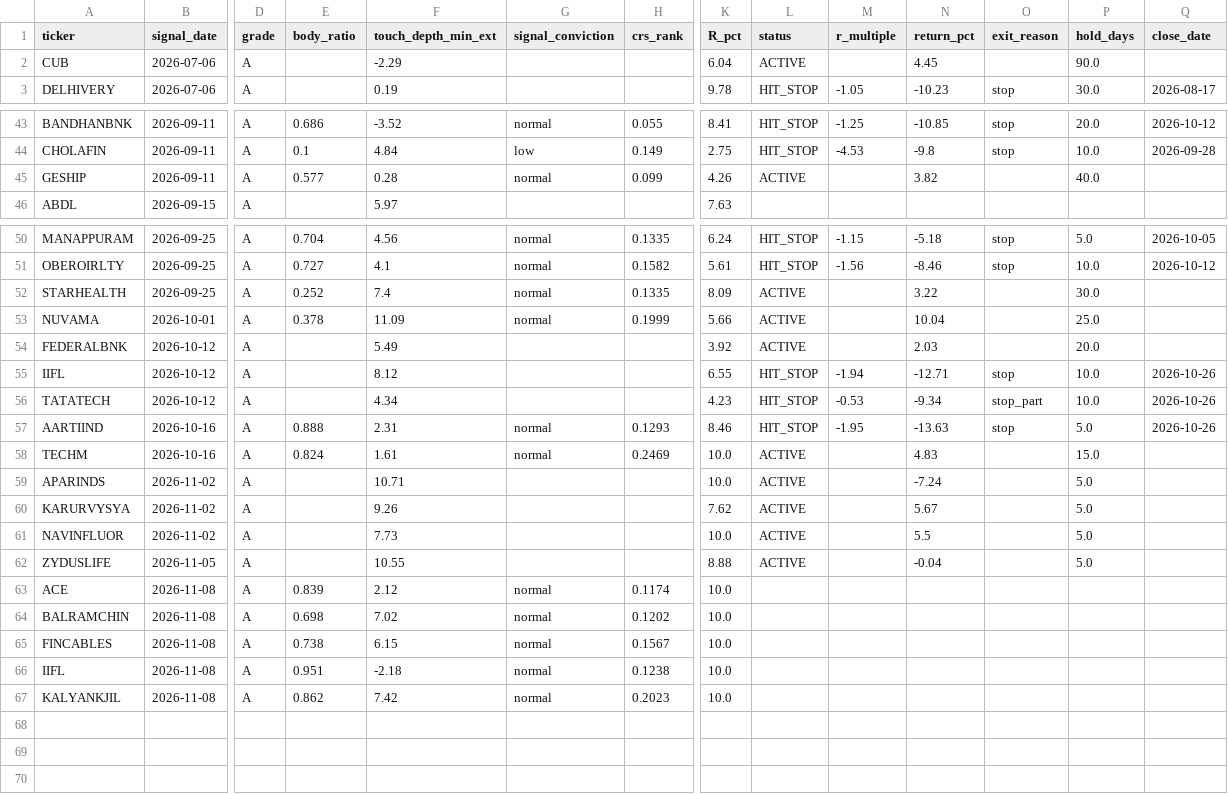
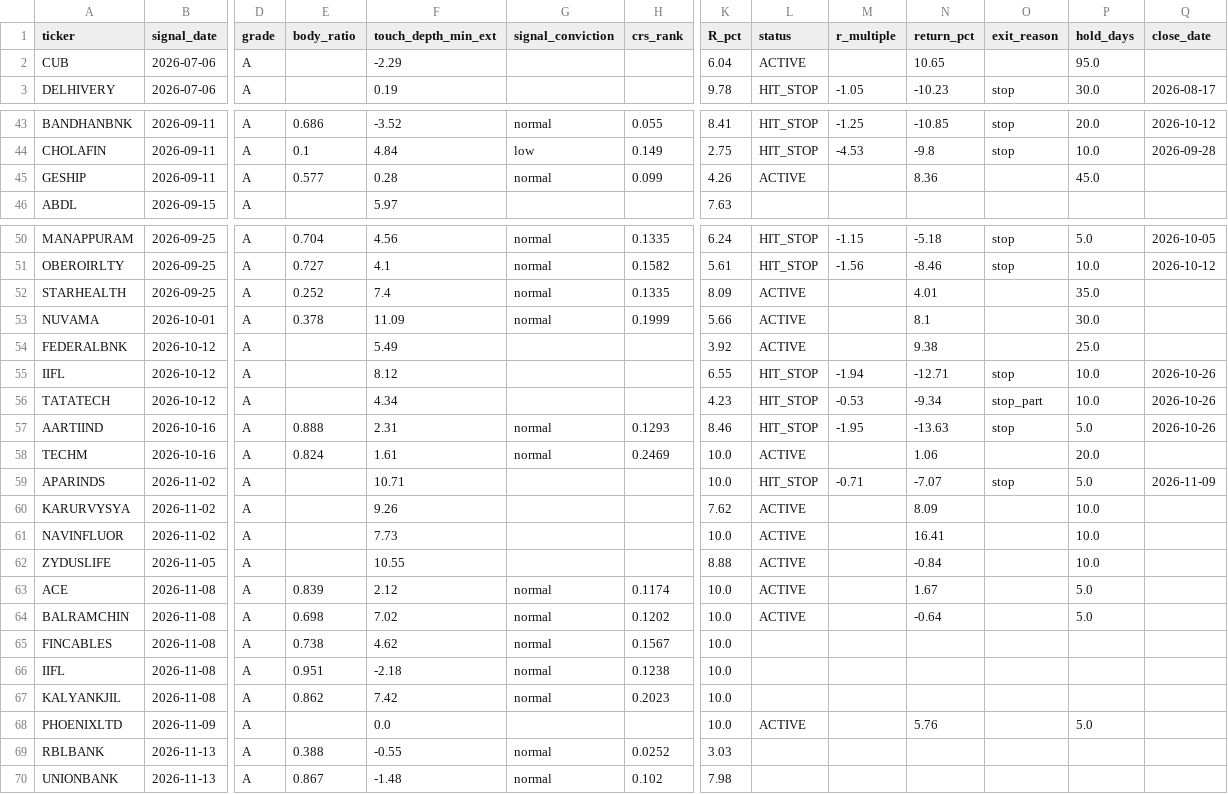
Before and after one commit to kreeshpatel/nifty-satvik, a CSV file: results/signal_quality_forward.csv, drawn as a sheet; only a part is shown, gaps mark what is left out; rows hold the shown columns only; the diff covers the shown part only; the diff names each change by its address in the sheet, - before the commit and + after, or states it on an @@ line.

```diff
--- a/results/signal_quality_forward.csv
+++ b/results/signal_quality_forward.csv
-N2 (return_pct): 4.45
+N2 (return_pct): 10.65
-P2 (hold_days): 90.0
+P2 (hold_days): 95.0
-N45 (return_pct): 3.82
+N45 (return_pct): 8.36
-P45 (hold_days): 40.0
+P45 (hold_days): 45.0
-N52 (return_pct): 3.22
+N52 (return_pct): 4.01
-P52 (hold_days): 30.0
+P52 (hold_days): 35.0
-N53 (return_pct): 10.04
+N53 (return_pct): 8.1
-P53 (hold_days): 25.0
+P53 (hold_days): 30.0
-N54 (return_pct): 2.03
+N54 (return_pct): 9.38
-P54 (hold_days): 20.0
+P54 (hold_days): 25.0
-N58 (return_pct): 4.83
+N58 (return_pct): 1.06
-P58 (hold_days): 15.0
+P58 (hold_days): 20.0
-L59 (status): ACTIVE
+L59 (status): HIT_STOP
-M59 (r_multiple): (empty)
+M59 (r_multiple): -0.71
-N59 (return_pct): -7.24
+N59 (return_pct): -7.07
-O59 (exit_reason): (empty)
+O59 (exit_reason): stop
-Q59 (close_date): (empty)
+Q59 (close_date): 2026-11-09
-N60 (return_pct): 5.67
+N60 (return_pct): 8.09
-P60:P62 (hold_days): 5.0
+P60:P62 (hold_days): 10.0
-N61 (return_pct): 5.5
+N61 (return_pct): 16.41
-N62 (return_pct): -0.04
+N62 (return_pct): -0.84
-L63:L64 (status): (empty)
+L63:L64 (status): ACTIVE
-N63 (return_pct): (empty)
+N63 (return_pct): 1.67
-P63:P64 (hold_days): (empty)
+P63:P64 (hold_days): 5.0
-N64 (return_pct): (empty)
+N64 (return_pct): -0.64
-F65 (touch_depth_min_ext): 6.15
+F65 (touch_depth_min_ext): 4.62
+row 68: PHOENIXLTD | 2026-11-09 | A |  | 0.0 |  |  | 10.0 | ACTIVE |  | 5.76 |  | 5.0
+row 69: RBLBANK | 2026-11-13 | A | 0.388 | -0.55 | normal | 0.0252 | 3.03
+row 70: UNIONBANK | 2026-11-13 | A | 0.867 | -1.48 | normal | 0.102 | 7.98
```
Also changed, not shown: 15 edited cells elsewhere in this file, forward/records/live_swing.csv, results/attribution_ledger.csv, 37 other files.
